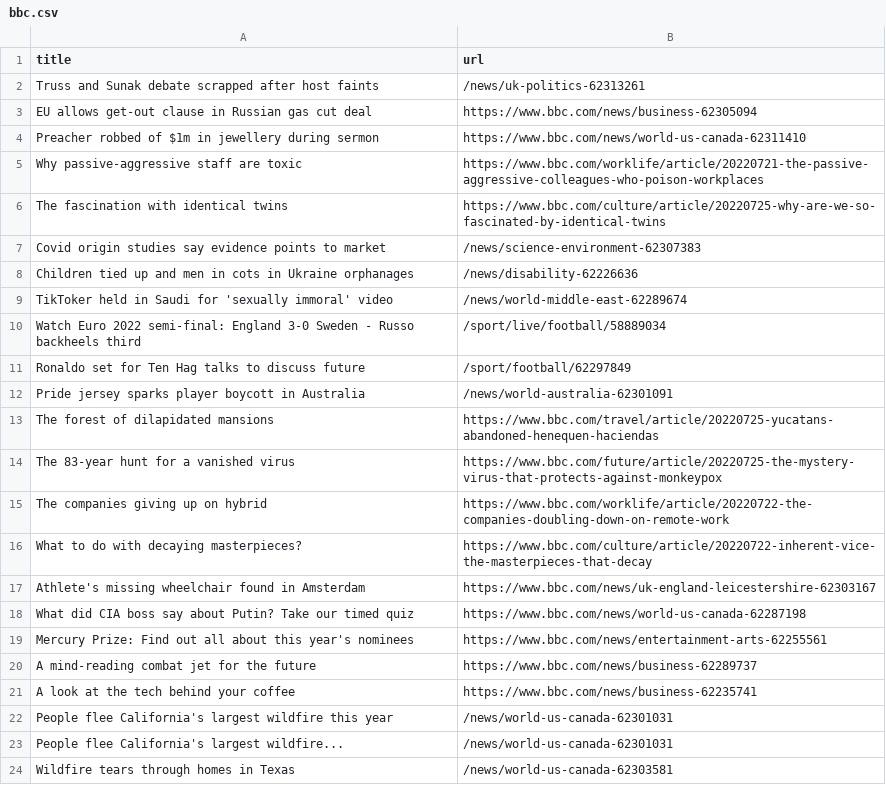
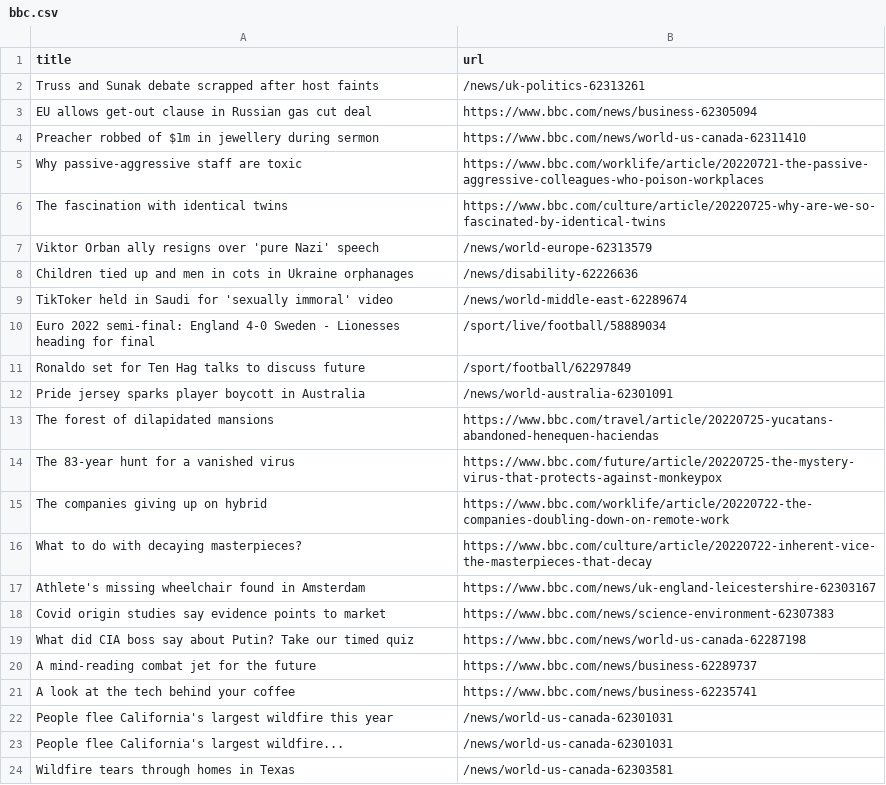
Before and after one commit to miotomita/automatic-scraper-bbc, a CSV file: bbc.csv, drawn as a sheet; only a part is shown.

```diff
--- a/bbc.csv
+++ b/bbc.csv
@@ -6,6 +6,6 @@ Why passive-aggressive staff are toxic,https://www.bbc.com/worklife/article/2022
 The fascination with identical twins,https://www.bbc.com/culture/article/20220725-why-are-we-so-fascinated-by-identical-twins
-Covid origin studies say evidence points to market,/news/science-environment-62307383
+Viktor Orban ally resigns over 'pure Nazi' speech,/news/world-europe-62313579
 Children tied up and men in cots in Ukraine orphanages,/news/disability-62226636
 TikToker held in Saudi for 'sexually immoral' video,/news/world-middle-east-62289674
-Watch Euro 2022 semi-final: England 3-0 Sweden - Russo backheels third,/sport/live/football/58889034
+Euro 2022 semi-final: England 4-0 Sweden - Lionesses heading for final,/sport/live/football/58889034
 Ronaldo set for Ten Hag talks to discuss future,/sport/football/62297849
@@ -17,4 +17,4 @@ What to do with decaying masterpieces?,https://www.bbc.com/culture/article/20220
 Athlete's missing wheelchair found in Amsterdam,https://www.bbc.com/news/uk-england-leicestershire-62303167
+Covid origin studies say evidence points to market,https://www.bbc.com/news/science-environment-62307383
 What did CIA boss say about Putin? Take our timed quiz,https://www.bbc.com/news/world-us-canada-62287198
-Mercury Prize: Find out all about this year's nominees,https://www.bbc.com/news/entertainment-arts-62255561
 A mind-reading combat jet for the future,https://www.bbc.com/news/business-62289737
```
